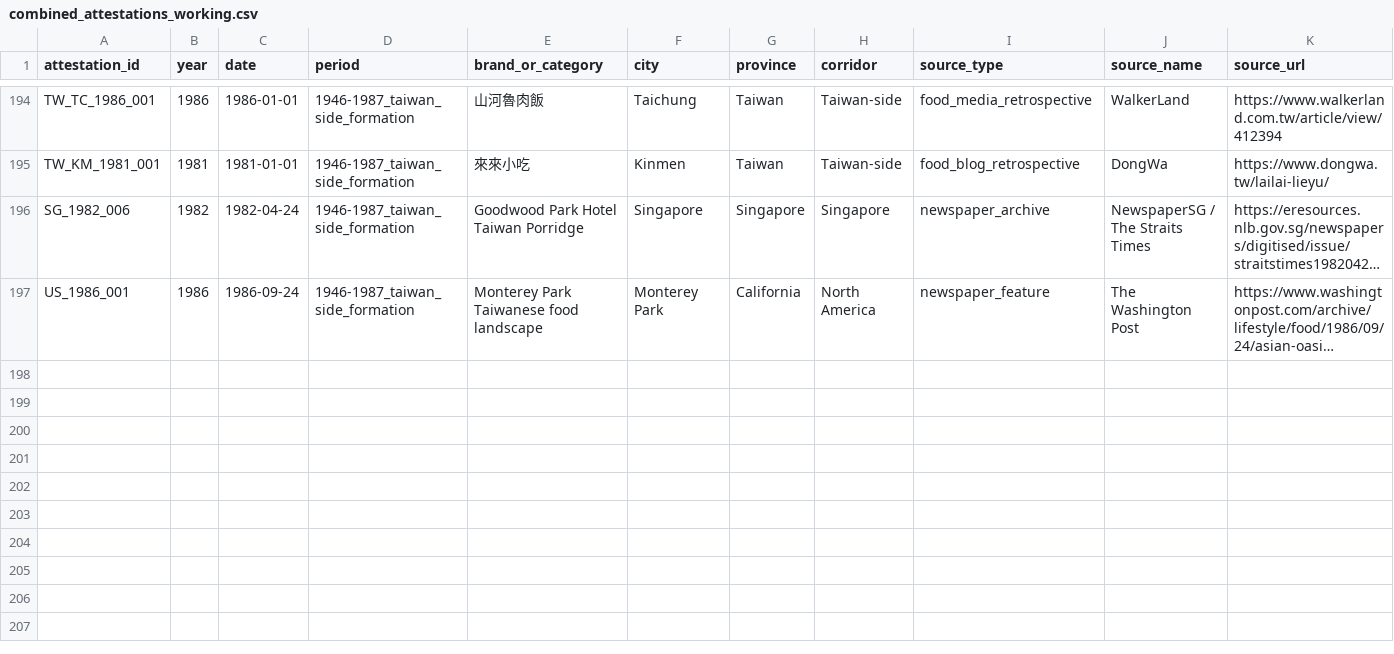
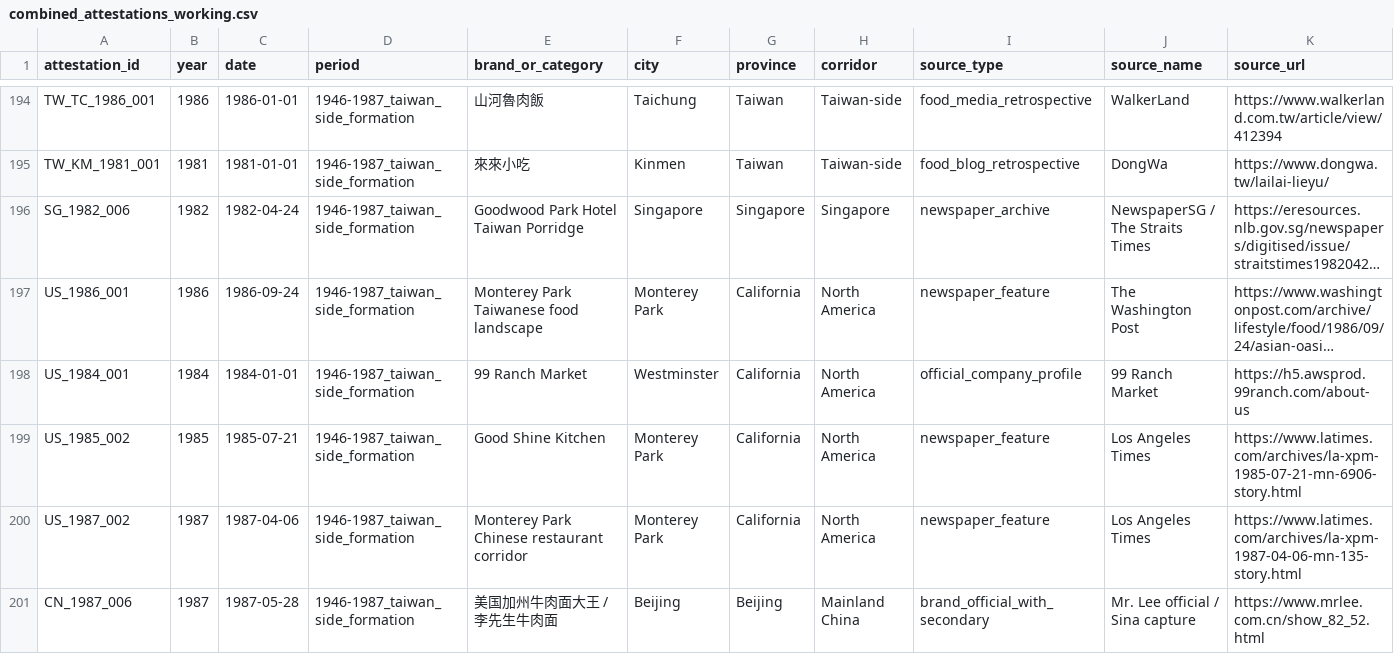
Before and after one commit to dpan538/taiwaneseness-corpus-engineering, a CSV file: data/harvested/combined_attestations_working.csv, drawn as a sheet; only a part is shown, gaps mark what is left out; long unchanged cells end in …; rows hold the shown columns only; the diff names each change by its address in the sheet, - before the commit and + after, or states it on an @@ line.

Commit message:
add north america corridor topup
Batch HARVEST_019 adds four non-duplicate 1946-1987 corridor records: 99 Ranch Market, Good Shine Kitchen as a Taiwanese social foodspace, Monterey Park's 1987 restaurant corridor, and a candidate Mr Lee California beef noodle Beijing returnee-chain row.

The Mr Lee row is deliberately candidate-level because the official source supports 1972 California origin and 1987 Beijing opening, while the Taiwan migration route currently depends on weaker secondary capture.

usable_1946_1987 moved 166 to 169, North America FQ011 moved 16 to 19, usable_records moved 185 to 188, unique_sources moved 174 to 177, and health_score moved 54.68 to 54.87.

Validation: CSV parseability ok, git diff --check ok, duplicate_id count=0, duplicate source_url/brand/year/type count=0. No full crawler or training pipeline was run.

```diff
--- a/data/harvested/combined_attestations_working.csv
+++ b/data/harvested/combined_attestations_working.csv
+row 198: US_1984_001 | 1984 | 1984-01-01 | 1946-1987_taiwan_side_formation | 99 Ranch Market | Westminster | California | North America | official_company_profile | 99 Ranch Market | https://h5.awsprod.99ranch.com/about-us
+row 199: US_1985_002 | 1985 | 1985-07-21 | 1946-1987_taiwan_side_formation | Good Shine Kitchen | Monterey Park | California | North America | newspaper_feature | Los Angeles Times | https://www.latimes.com/archives/la-xpm-1985-07-21-mn-6906-story.html
+row 200: US_1987_002 | 1987 | 1987-04-06 | 1946-1987_taiwan_side_formation | Monterey Park Chinese restaurant corridor | Monterey Park | California | North America | newspaper_feature | Los Angeles Times | https://www.latimes.com/archives/la-xpm-1987-04-06-mn-135-story.html
+row 201: CN_1987_006 | 1987 | 1987-05-28 | 1946-1987_taiwan_side_formation | 美国加州牛肉面大王 / 李先生牛肉面 | Beijing | Beijing | Mainland China | brand_official_with_secondary | Mr. Lee official / Sina capture | https://www.mrlee.com.cn/show_82_52.html
```
Also changed, not shown: data/harvest_log_1946_1987.csv, outputs/formation_quota_audit/quota_coverage.csv, 11 other files.
